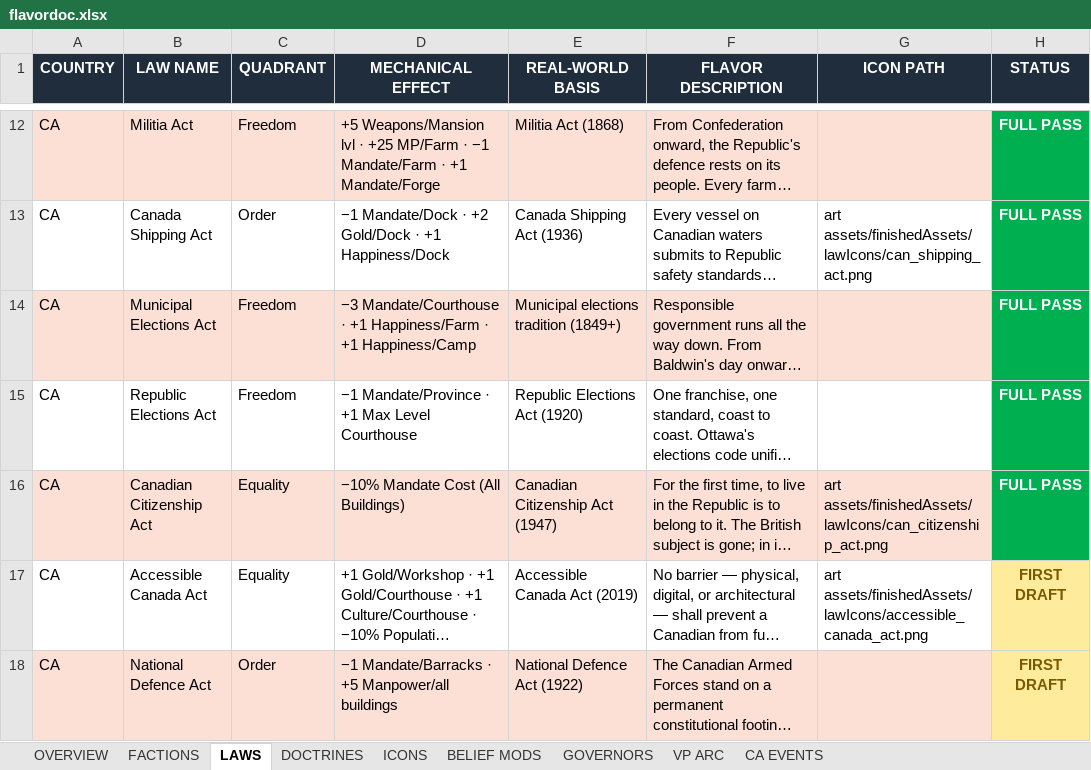
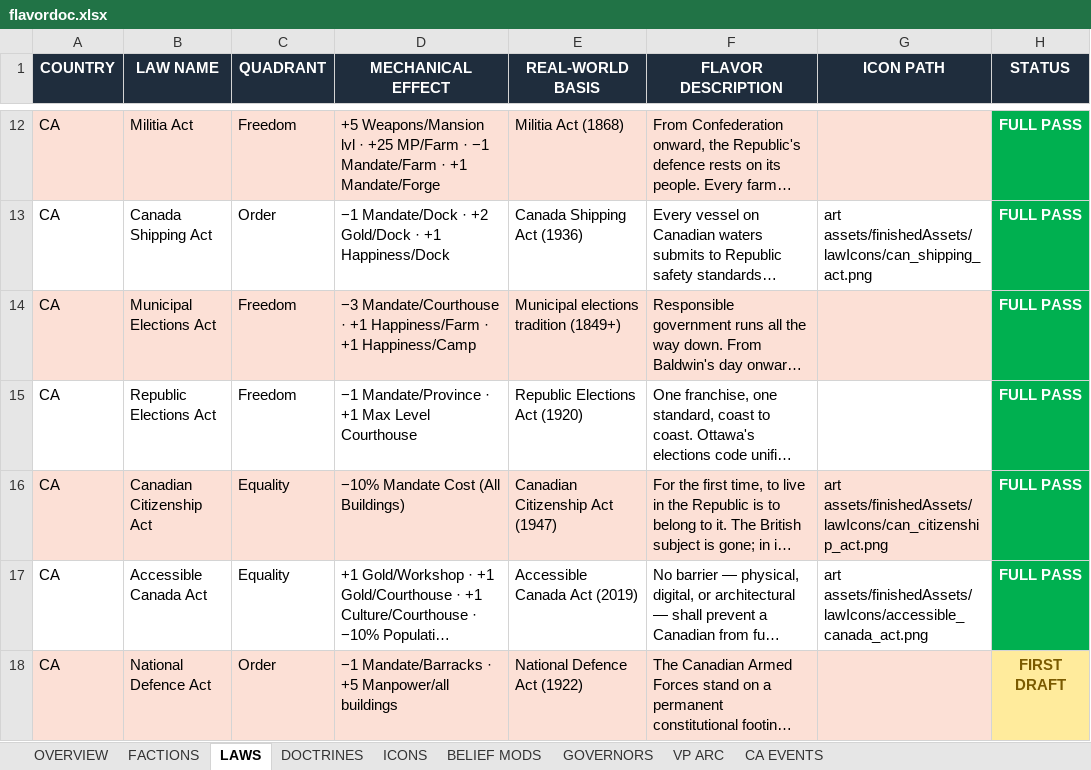
Before and after one commit to etherthegreat/mostupdatedfarsword, an Excel workbook: flavordoc.xlsx, sheet LAWS, drawn as a sheet; only a part is shown, gaps mark what is left out; long unchanged cells end in …; values as stored, in another font and other column widths than the file's, no borders; the diff names each change by its address in the sheet, - before the commit and + after, or states it on an @@ line.

```diff
--- a/flavordoc.xlsx (sheet LAWS)
+++ b/flavordoc.xlsx (sheet LAWS)
-H17 (STATUS): FIRST DRAFT
+H17 (STATUS): FULL PASS
@@ H17 fill: #FFEB9C → #00B050, text colour: #7A5A00 → #FFFFFF @@
```
Also changed, not shown: 1 other file.
